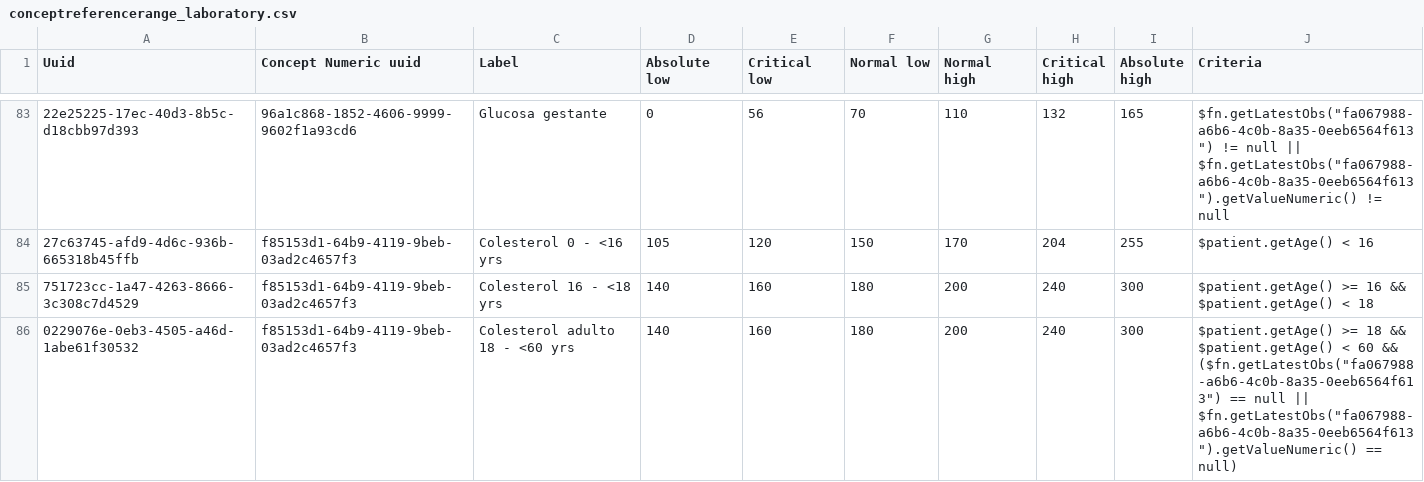
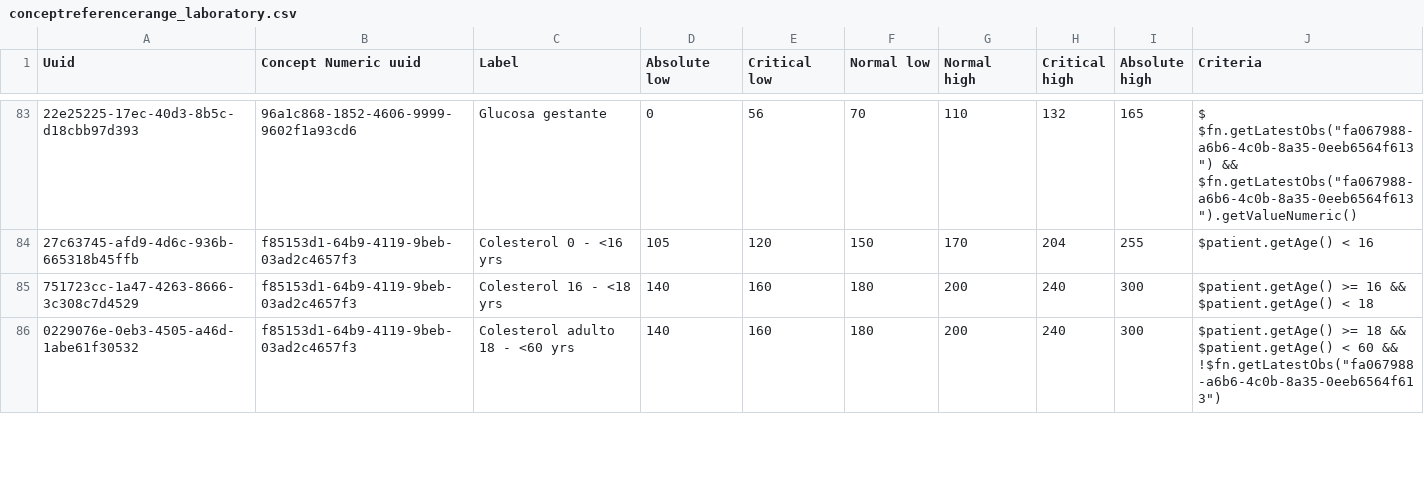
Before and after one commit to PROYECTO-SANTACLOTILDE/sihsalus-content-referenceapplication, a CSV file: configuration/backend_configuration/conceptreferencerange/conceptreferencerange_laboratory.csv, drawn as a sheet; only a part is shown, gaps mark what is left out; the diff covers the shown part only; the diff names each change by its address in the sheet, - before the commit and + after, or states it on an @@ line.

```diff
--- a/configuration/backend_configuration/conceptreferencerange/conceptreferencerange_laboratory.csv
+++ b/configuration/backend_configuration/conceptreferencerange/conceptreferencerange_laboratory.csv
-J83 (Criteria): $fn.getLatestObs("fa067988-a6b6-4c0b-8a35-0eeb6564f613") != null || $fn.getLatestObs("fa067988-a6b6-4c0b-8a35-0eeb6564f613").getValueNumeric() != null
+J83 (Criteria): $ $fn.getLatestObs("fa067988-a6b6-4c0b-8a35-0eeb6564f613") && $fn.getLatestObs("fa067988-a6b6-4c0b-8a35-0eeb6564f613").getValueNumeric()
-J86 (Criteria): …60 && ($fn.getLatestObs("fa067988-a6b6-4c0b-8a35-0eeb6564f613") == null || $fn.getLatestObs("fa067988-a6b6-4c0b-8a35-0eeb6564f613").getValueNumeric() == null)
+J86 (Criteria): …60 && !$fn.getLatestObs("fa067988-a6b6-4c0b-8a35-0eeb6564f613")
```
Also changed, not shown: 57 edited cells elsewhere in this file, 1 other file.
